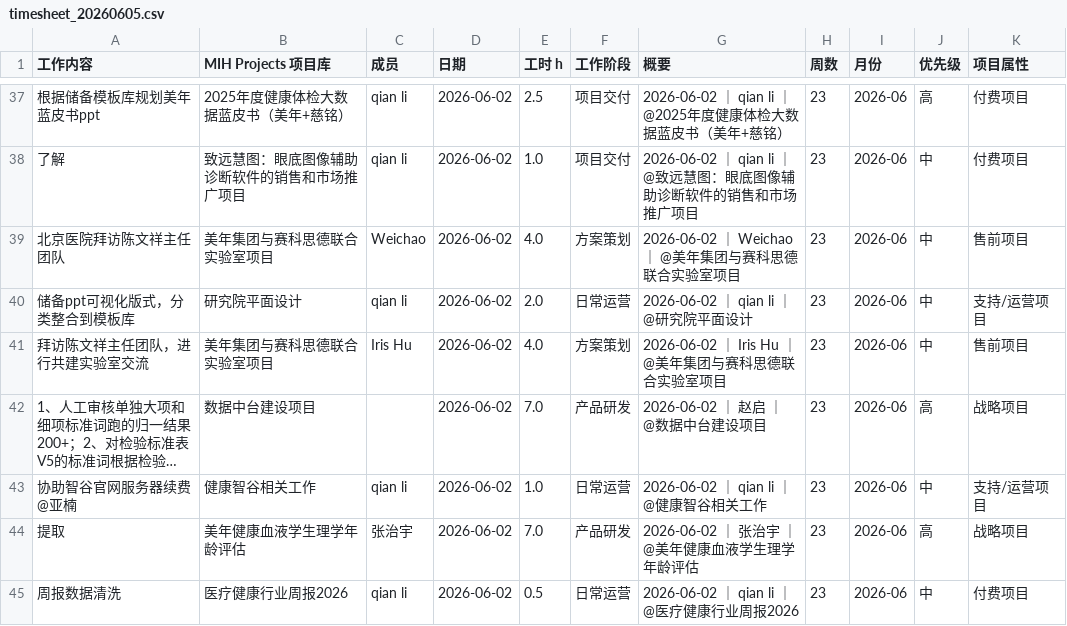
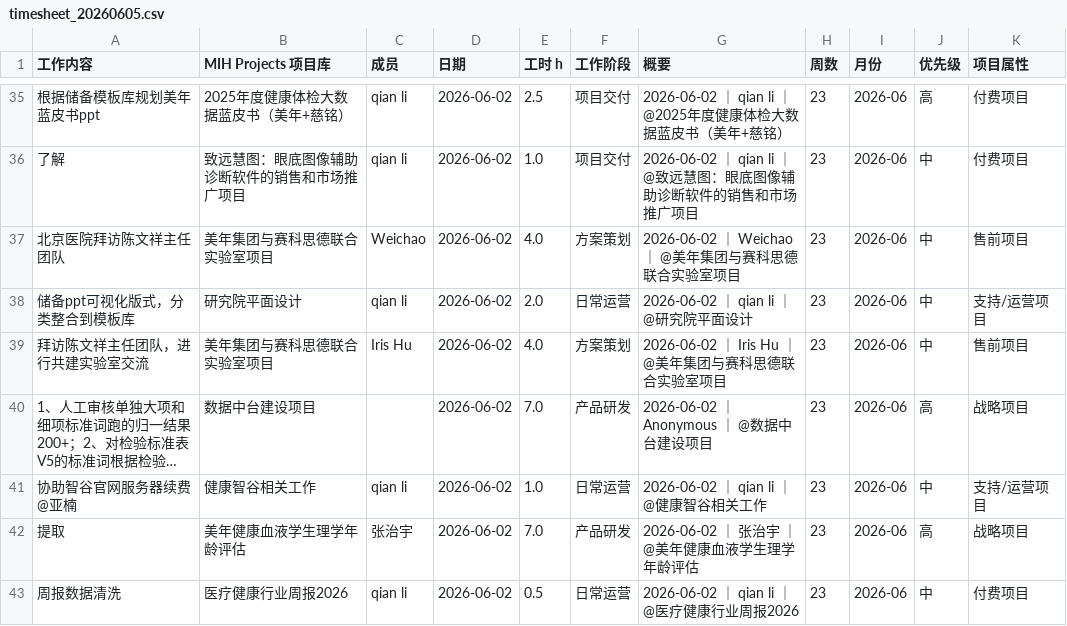
Before and after one commit to ruomeihu/timesheet_analyzer, a CSV file: reports/timesheet_20260605.csv, drawn as a sheet; only a part is shown, gaps mark what is left out; long unchanged cells end in …; addresses are those after the commit; the diff covers the shown part only; the diff names each change by its address in the sheet, - before the commit and + after, or states it on an @@ line.

```diff
--- a/reports/timesheet_20260605.csv
+++ b/reports/timesheet_20260605.csv
-G40 (概要): 2026-06-02 ｜ 赵启 ｜ @数据中台建设项目
+G40 (概要): 2026-06-02 ｜ Anonymous ｜ @数据中台建设项目
```
Also changed, not shown: 12 added rows, 4 removed rows and 6 edited cells elsewhere in this file, 3 other files.
